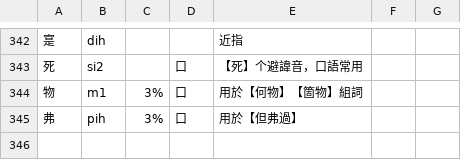
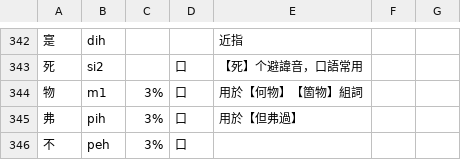
Before and after one commit to DINISHING/vocabulary, a TSV file: chars-supp.tsv, drawn as a sheet; only a part is shown, gaps mark what is left out; the diff names each change by its address in the sheet, - before the commit and + after, or states it on an @@ line.

```diff
--- a/chars-supp.tsv
+++ b/chars-supp.tsv
+row 346: 不 | peh | 3% | 口
```
Also changed, not shown: no-words.tsv, words.tsv, 1 other file.
